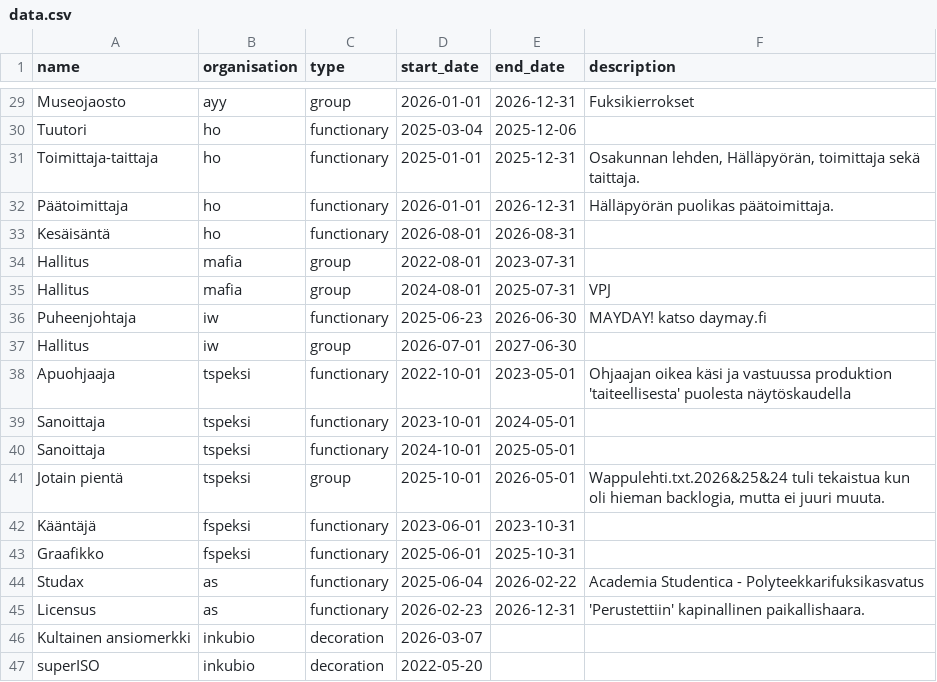
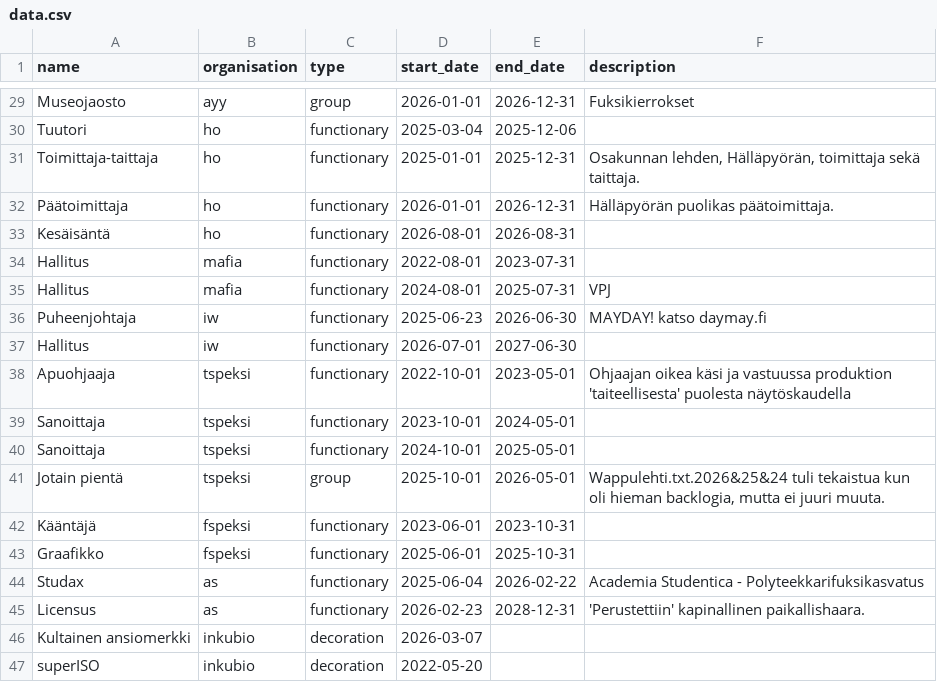
Before and after one commit to LexaFT/CV-sivut, a CSV file: public/data.csv, drawn as a sheet; only a part is shown, gaps mark what is left out.

Commit message:
ASF

```diff
--- a/public/data.csv
+++ b/public/data.csv
@@ -33,6 +33,6 @@ Päätoimittaja,ho,functionary,2026-01-01,2026-12-31,"Hälläpyörän puolikas p
 Kesäisäntä,ho,functionary,2026-08-01,2026-08-31,
-Hallitus,mafia,group,2022-08-01,2023-07-31,
-Hallitus,mafia,group,2024-08-01,2025-07-31,"VPJ"
+Hallitus,mafia,functionary,2022-08-01,2023-07-31,
+Hallitus,mafia,functionary,2024-08-01,2025-07-31,"VPJ"
 Puheenjohtaja,iw,functionary,2025-06-23,2026-06-30,"MAYDAY! katso daymay.fi"
-Hallitus,iw,group,2026-07-01,2027-06-30,
+Hallitus,iw,functionary,2026-07-01,2027-06-30,
 Apuohjaaja,tspeksi,functionary,2022-10-01,2023-05-01,"Ohjaajan oikea käsi ja vastuussa produktion 'taiteellisesta' puolesta näytöskaudella"
@@ -44,3 +44,3 @@ Graafikko,fspeksi,functionary,2025-06-01,2025-10-31,
 Studax,as,functionary,2025-06-04,2026-02-22,"Academia Studentica - Polyteekkarifuksikasvatus"
-Licensus,as,functionary,2026-02-23,2026-12-31,"'Perustettiin' kapinallinen paikallishaara."
+Licensus,as,functionary,2026-02-23,2028-12-31,"'Perustettiin' kapinallinen paikallishaara."
 Kultainen ansiomerkki,inkubio,decoration,2026-03-07,,
```
